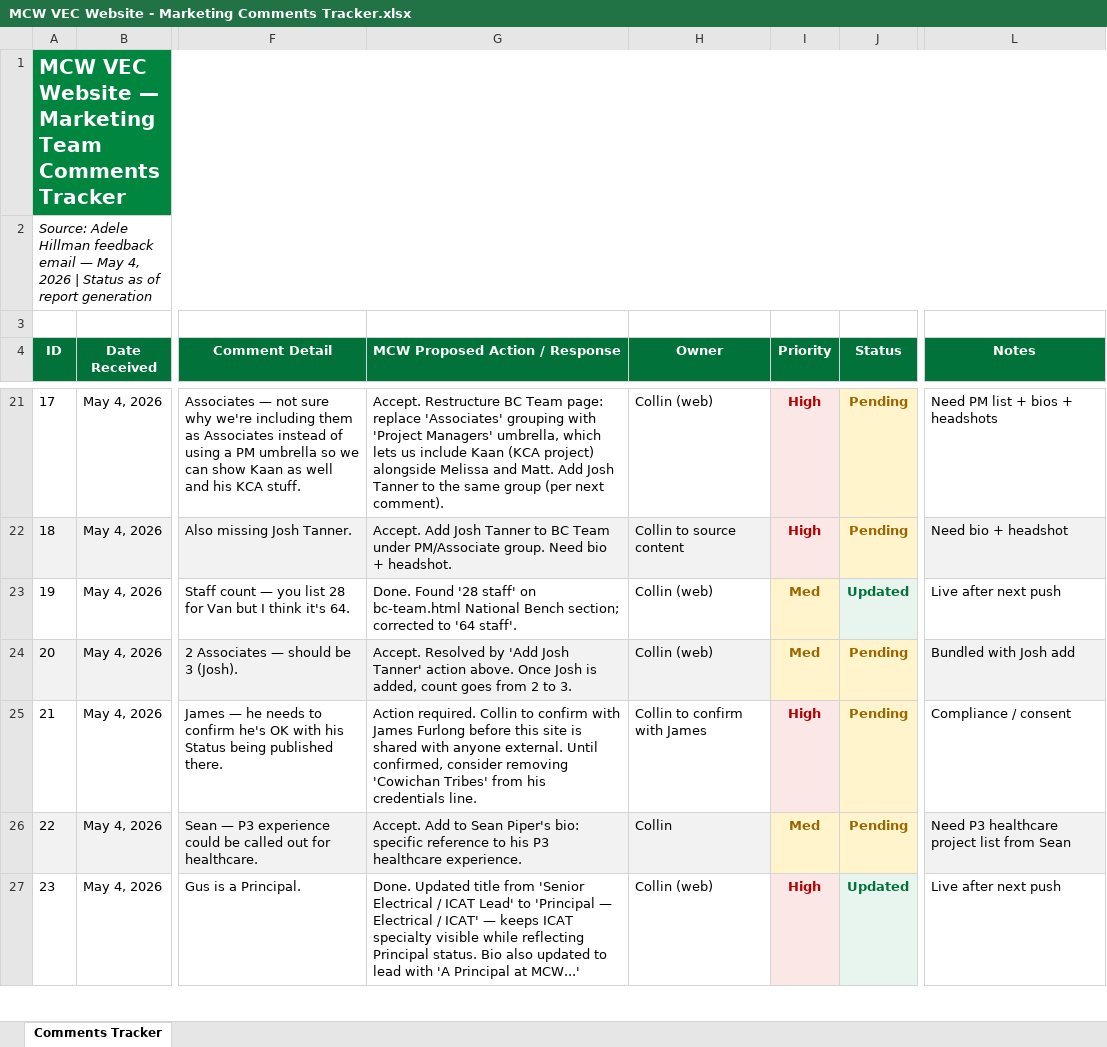
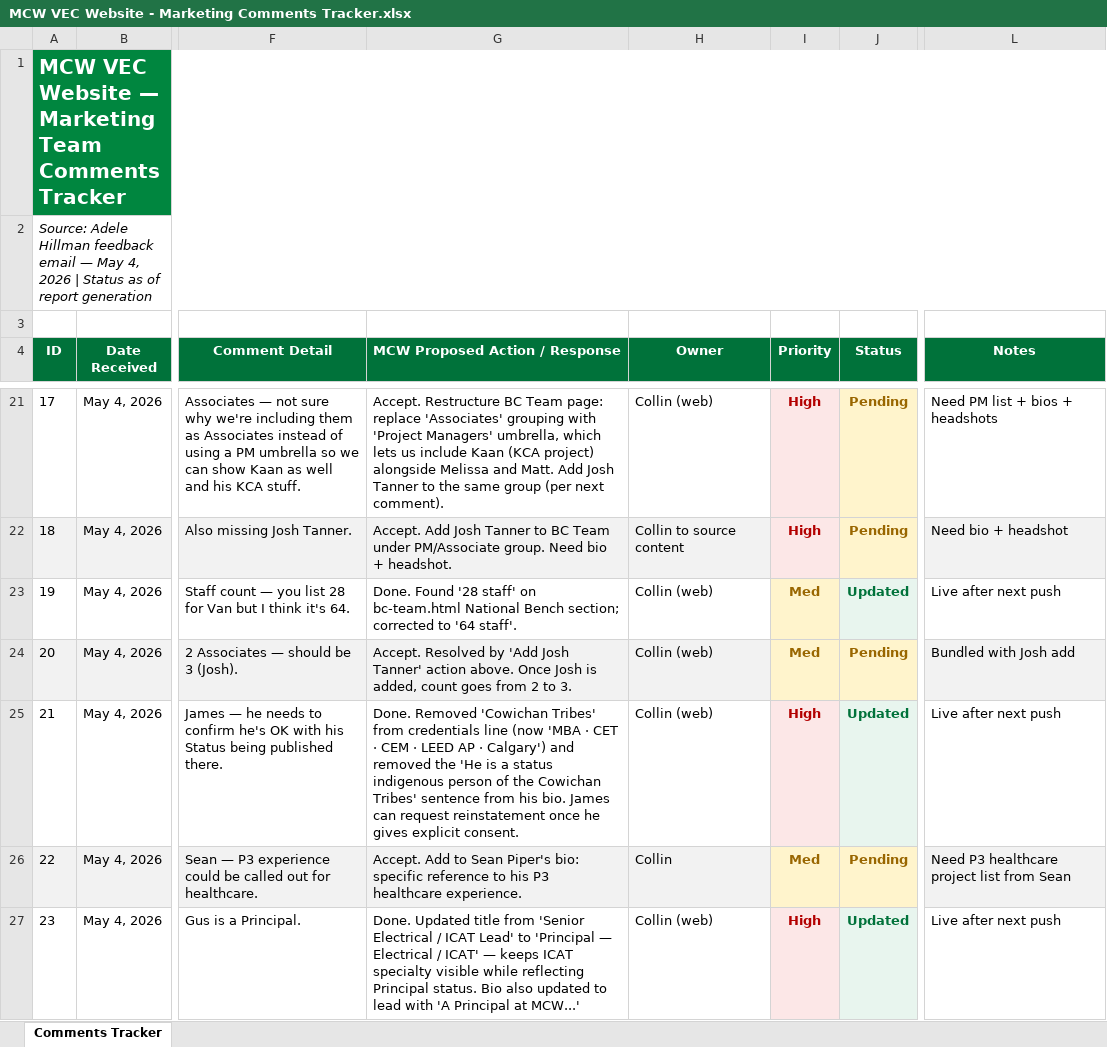
Before and after one commit to Rmrang029/mcw-ipd, an Excel workbook: MCW VEC Website - Marketing Comments Tracker.xlsx, sheet Comments Tracker, drawn as a sheet; only a part is shown, gaps mark what is left out; values as stored, in another font and other column widths than the file's, no borders; the diff names each change by its address in the sheet, - before the commit and + after, or states it on an @@ line.

Commit message:
Remove Cowichan Tribes Status reference from James Furlong profile pending consent

```diff
--- a/MCW VEC Website - Marketing Comments Tracker.xlsx (sheet Comments Tracker)
+++ b/MCW VEC Website - Marketing Comments Tracker.xlsx (sheet Comments Tracker)
-G25 (MCW Proposed Action / Response): Action required. Collin to confirm with James Furlong before this site is shared with anyone external. Until confirmed, consider removing 'Cowichan Tribes' from his credentials line.
+G25 (MCW Proposed Action / Response): Done. Removed 'Cowichan Tribes' from credentials line (now 'MBA · CET · CEM · LEED AP · Calgary') and removed the 'He is a status indigenous person of the Cowichan Tribes' sentence from his bio. James can request reinstatement once he gives explicit consent.
-H25 (Owner): Collin to confirm with James
+H25 (Owner): Collin (web)
-J25 (Status): Pending
+J25 (Status): Updated
@@ J25 fill: #FFF4CC → #E8F5EE, text colour: #996600 → #00723A @@
-L25 (Notes): Compliance / consent
+L25 (Notes): Live after next push
```
Also changed, not shown: 39 other files.
